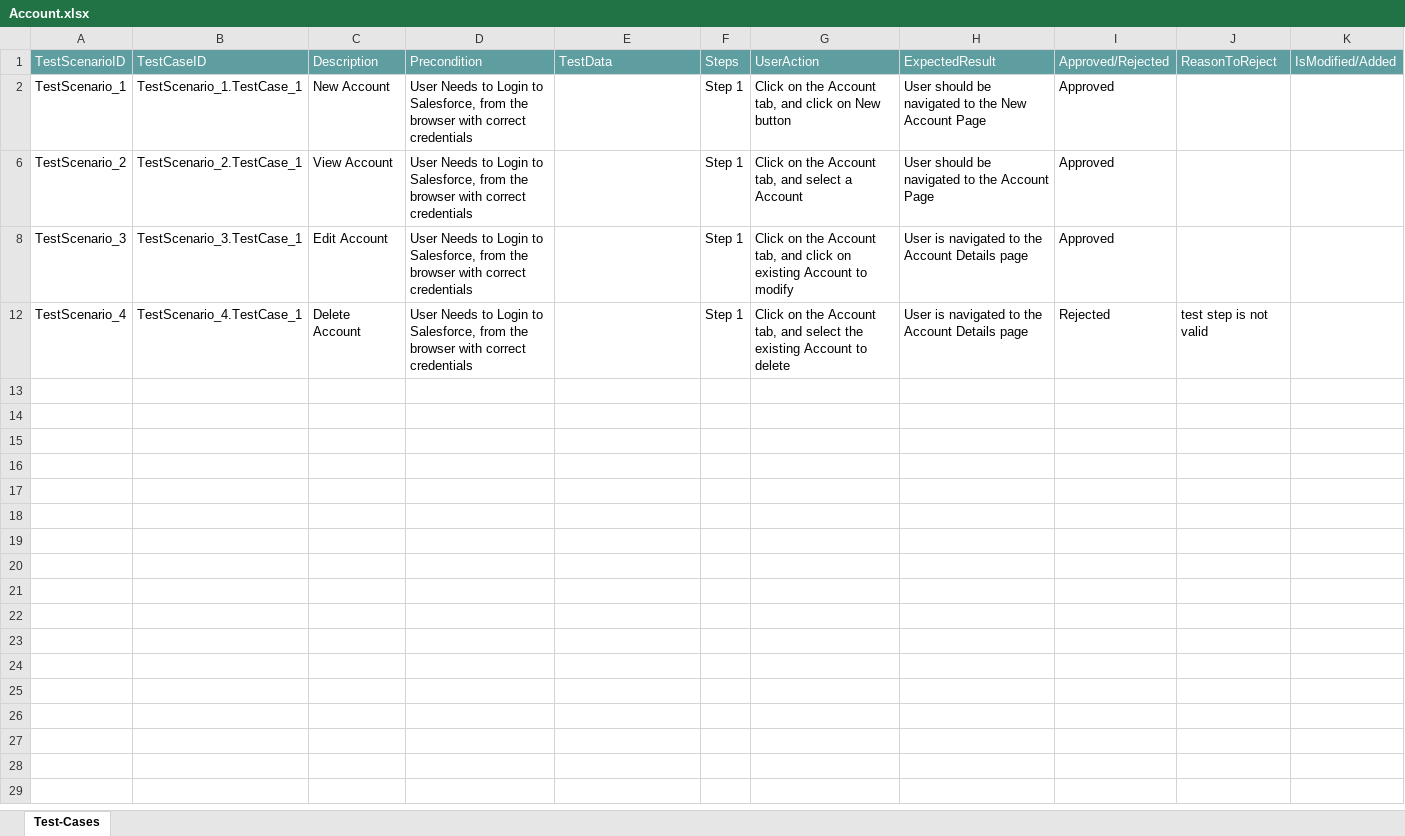
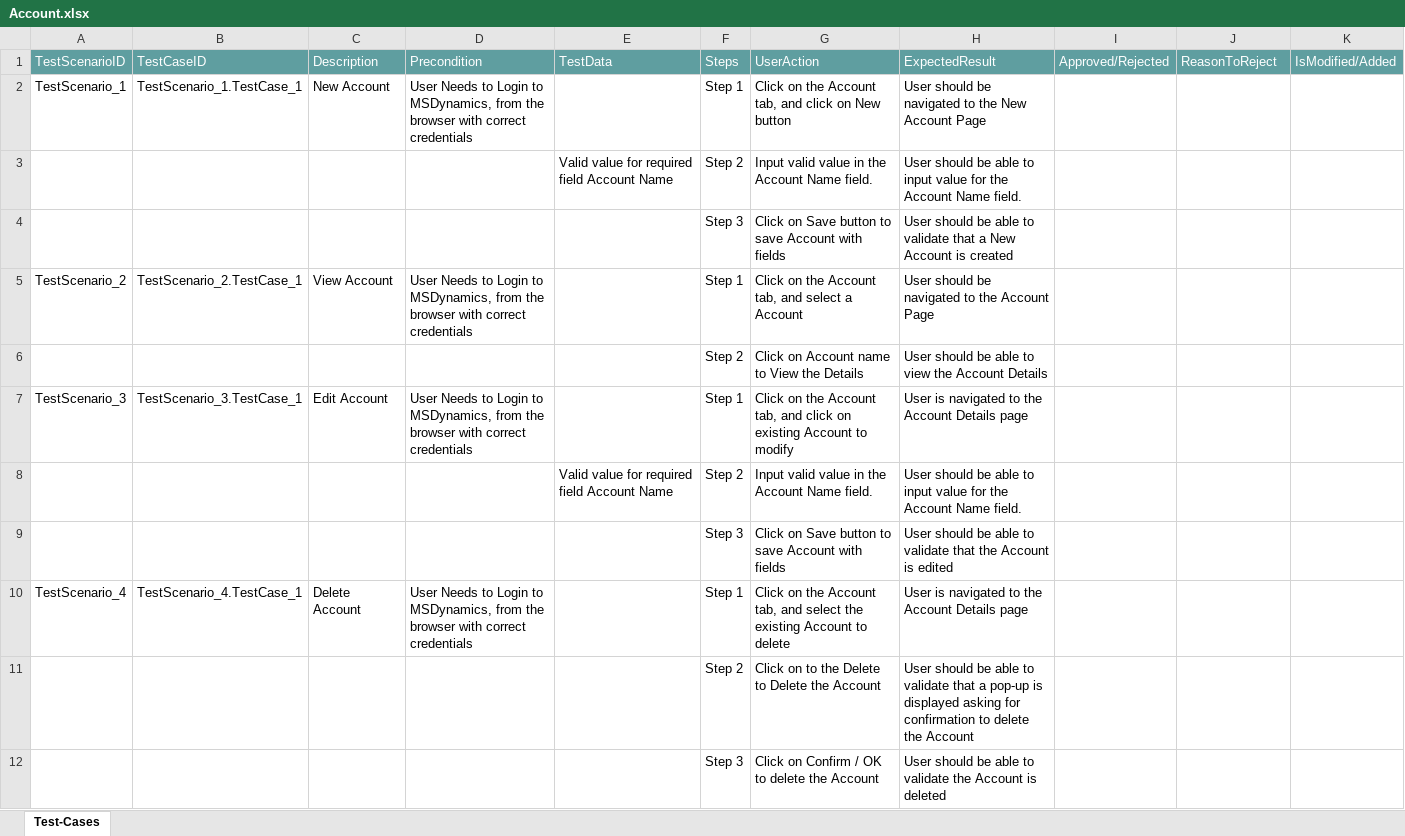
Before and after one commit to ShaikMohamedIrfan/Regression, an Excel workbook: Account.xlsx, sheet Test-Cases, drawn as a sheet; values as stored, in another font and other column widths than the file's, no borders; table styles not drawn; addresses are those after the commit; the diff names each change by its address in the sheet, - before the commit and + after, or states it on an @@ line.

Commit message:
Initial Commit for Verification of Test cases

```diff
--- a/Account.xlsx (sheet Test-Cases)
+++ b/Account.xlsx (sheet Test-Cases)
-D2: …Login to Salesforce, from the…
+D2: …Login to MSDynamics, from the…
-I2: Approved
+I2: (empty)
+row 3:  |  |  |  | Valid value for required field Account Name | Step 2 | Input valid value in the Account Name field. | User should be able to input value for the Account Name field.
+row 4:  |  |  |  |  | Step 3 | Click on Save button to save Account with fields | User should be able to validate that a New Account is created
-D5: …Login to Salesforce, from the…
+D5: …Login to MSDynamics, from the…
-I5: Approved
+I5: (empty)
@@ row 6 unhidden:  |  |  |  |  | Step 2 | Click on Account name to View the Details | User should be able to view the Account Details @@
-D7: …Login to Salesforce, from the…
+D7: …Login to MSDynamics, from the…
-I7: Approved
+I7: (empty)
+row 8:  |  |  |  | Valid value for required field Account Name | Step 2 | Input valid value in the Account Name field. | User should be able to input value for the Account Name field.
+row 9:  |  |  |  |  | Step 3 | Click on Save button to save Account with fields | User should be able to validate that the Account is edited
-D10: …Login to Salesforce, from the…
+D10: …Login to MSDynamics, from the…
-I10: Rejected
+I10: (empty)
-J10: test step is not valid
+J10: (empty)
@@ row 11 unhidden:  |  |  |  |  | Step 2 | Click on to the Delete to Delete the Account | User should be able to validate that a pop-up is displayed asking for confirmation to delete the Account @@
@@ row 12 unhidden:  |  |  |  |  | Step 3 | Click on Confirm / OK to delete the Account | User should be able to validate the Account is deleted @@
```
Also changed, not shown: hidden cells.
